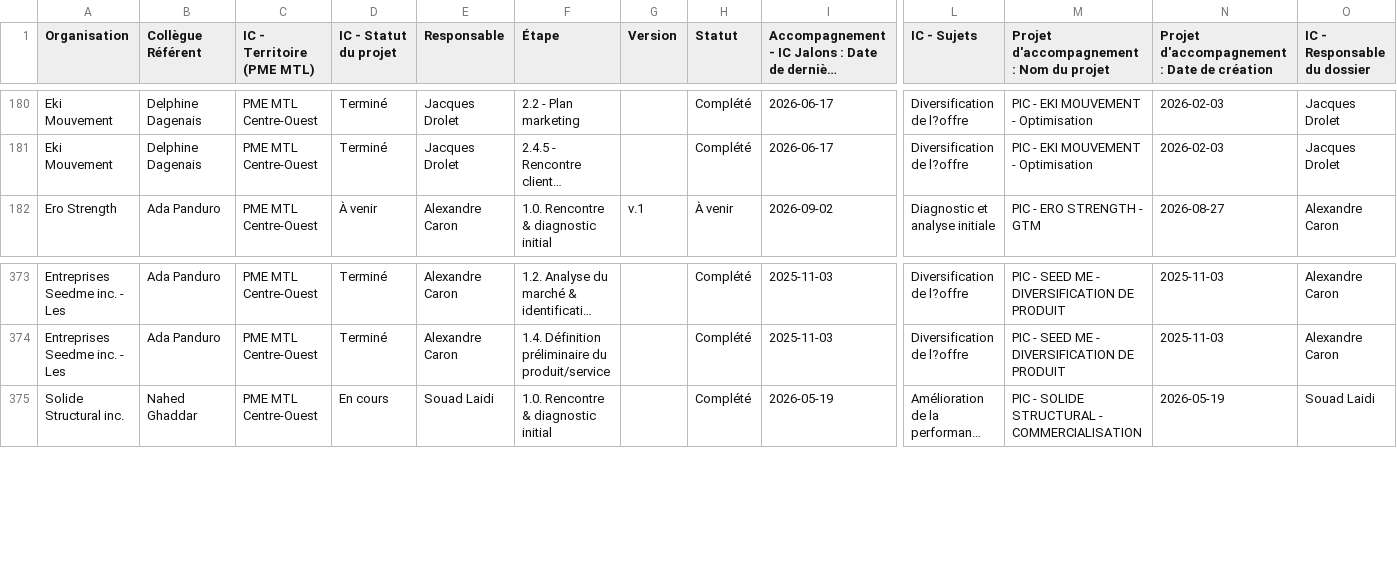
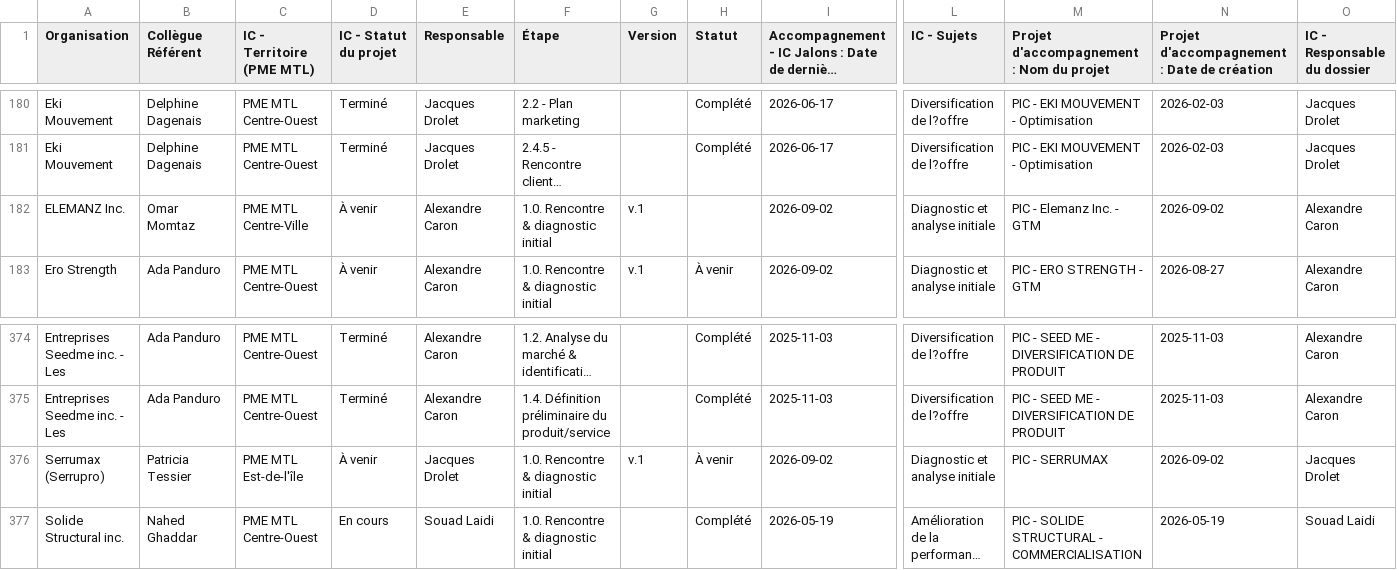
Before and after one commit to MagellanPIC/dossiers, a CSV file: data.csv, drawn as a sheet; only a part is shown, gaps mark what is left out; long unchanged cells end in …; rows hold the shown columns only; the diff names each change by its address in the sheet, - before the commit and + after, or states it on an @@ line.

Commit message:
Mise à jour data.csv - 2026-09-02

```diff
--- a/data.csv
+++ b/data.csv
+row 182: ELEMANZ Inc. | Omar Momtaz | PME MTL Centre-Ville | À venir | Alexandre Caron | 1.0. Rencontre & diagnostic initial | v.1 |  | 2026-09-02 | Diagnostic et analyse initiale | PIC - Elemanz Inc. - GTM | 2026-09-02 | Alexandre Caron
+row 376: Serrumax (Serrupro) | Patricia Tessier | PME MTL Est-de-l'île | À venir | Jacques Drolet | 1.0. Rencontre & diagnostic initial | v.1 | À venir | 2026-09-02 | Diagnostic et analyse initiale | PIC - SERRUMAX | 2026-09-02 | Jacques Drolet
```
